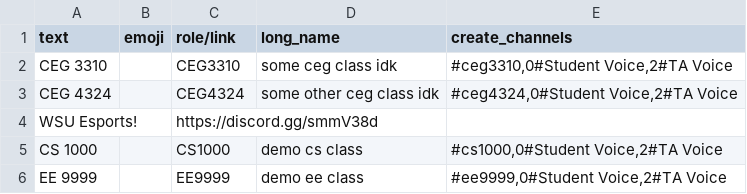
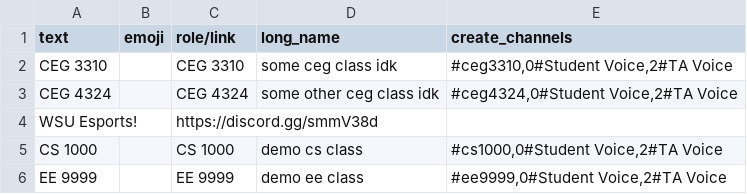
Before and after one commit to wrightedu/CSE-Discord-Bot, a CSV file: template_roles.csv, drawn as a sheet.

Commit message:
Added support for spaces in class roles New regex: ^[a-zA-Z]{2,3} ?\\d{4}$
Also fixed button emojis

```diff
--- a/template_roles.csv
+++ b/template_roles.csv
@@ -1,6 +1,6 @@
 text,emoji,role/link,long_name,create_channels
-CEG 3310,,CEG3310,some ceg class idk,"#ceg3310,0#Student Voice,2#TA Voice"
-CEG 4324,,CEG4324,some other ceg class idk,"#ceg4324,0#Student Voice,2#TA Voice"
+CEG 3310,,CEG 3310,some ceg class idk,"#ceg3310,0#Student Voice,2#TA Voice"
+CEG 4324,,CEG 4324,some other ceg class idk,"#ceg4324,0#Student Voice,2#TA Voice"
 WSU Esports!,,https://discord.gg/smmV38d,,
-CS 1000,,CS1000,demo cs class,"#cs1000,0#Student Voice,2#TA Voice"
-EE 9999,,EE9999,demo ee class,"#ee9999,0#Student Voice,2#TA Voice"
+CS 1000,,CS 1000,demo cs class,"#cs1000,0#Student Voice,2#TA Voice"
+EE 9999,,EE 9999,demo ee class,"#ee9999,0#Student Voice,2#TA Voice"
```
Also changed, not shown: 2 other files.
